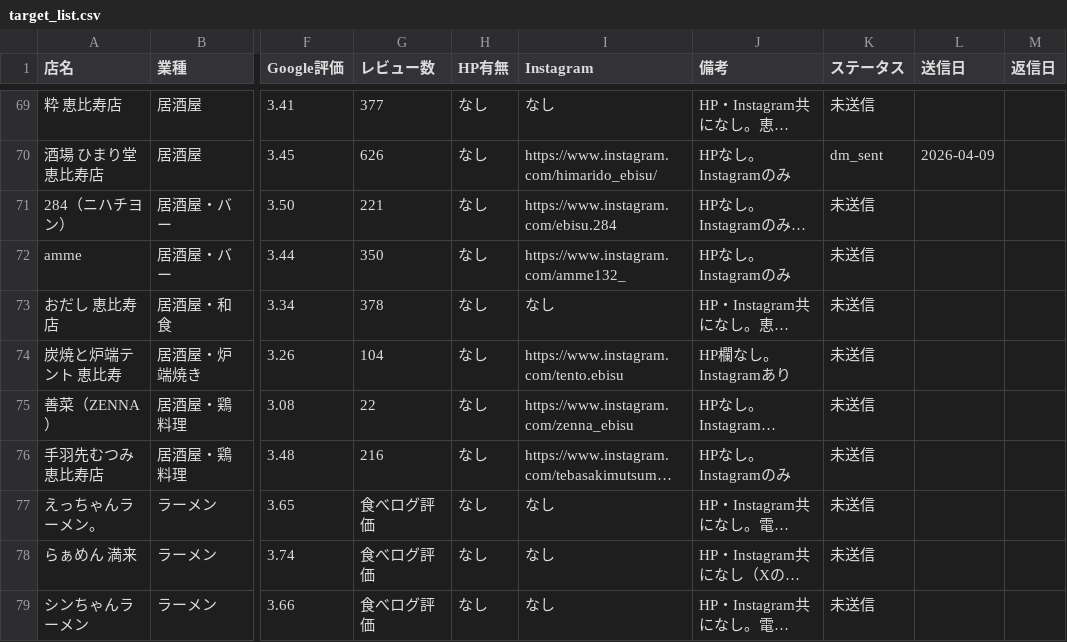
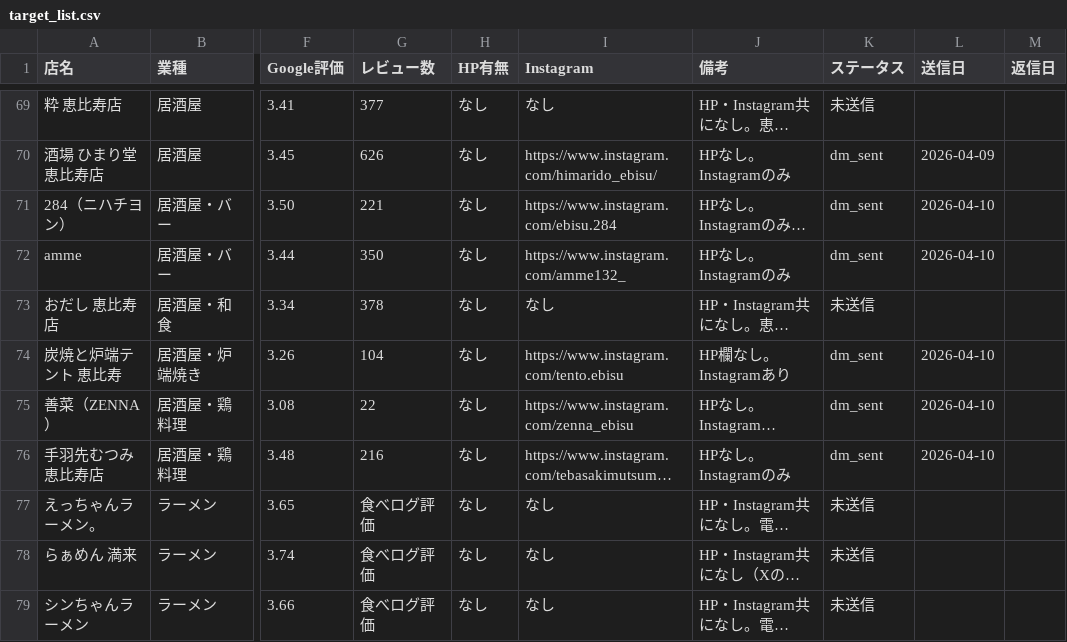
Before and after one commit to nttt-rgb/hnh-design-works-, a CSV file: campaigns/direct_outreach/target_list.csv, drawn as a sheet; only a part is shown, gaps mark what is left out; long unchanged cells end in …; the diff covers the shown part only; the diff names each change by its address in the sheet, - before the commit and + after, or states it on an @@ line.

```diff
--- a/campaigns/direct_outreach/target_list.csv
+++ b/campaigns/direct_outreach/target_list.csv
-K71:K72 (ステータス): 未送信
+K71:K72 (ステータス): dm_sent
-L71:L72 (送信日): (empty)
+L71:L72 (送信日): 2026-04-10
-K74:K76 (ステータス): 未送信
+K74:K76 (ステータス): dm_sent
-L74:L76 (送信日): (empty)
+L74:L76 (送信日): 2026-04-10
```
Also changed, not shown: 54 edited cells elsewhere in this file, 3 other files.
